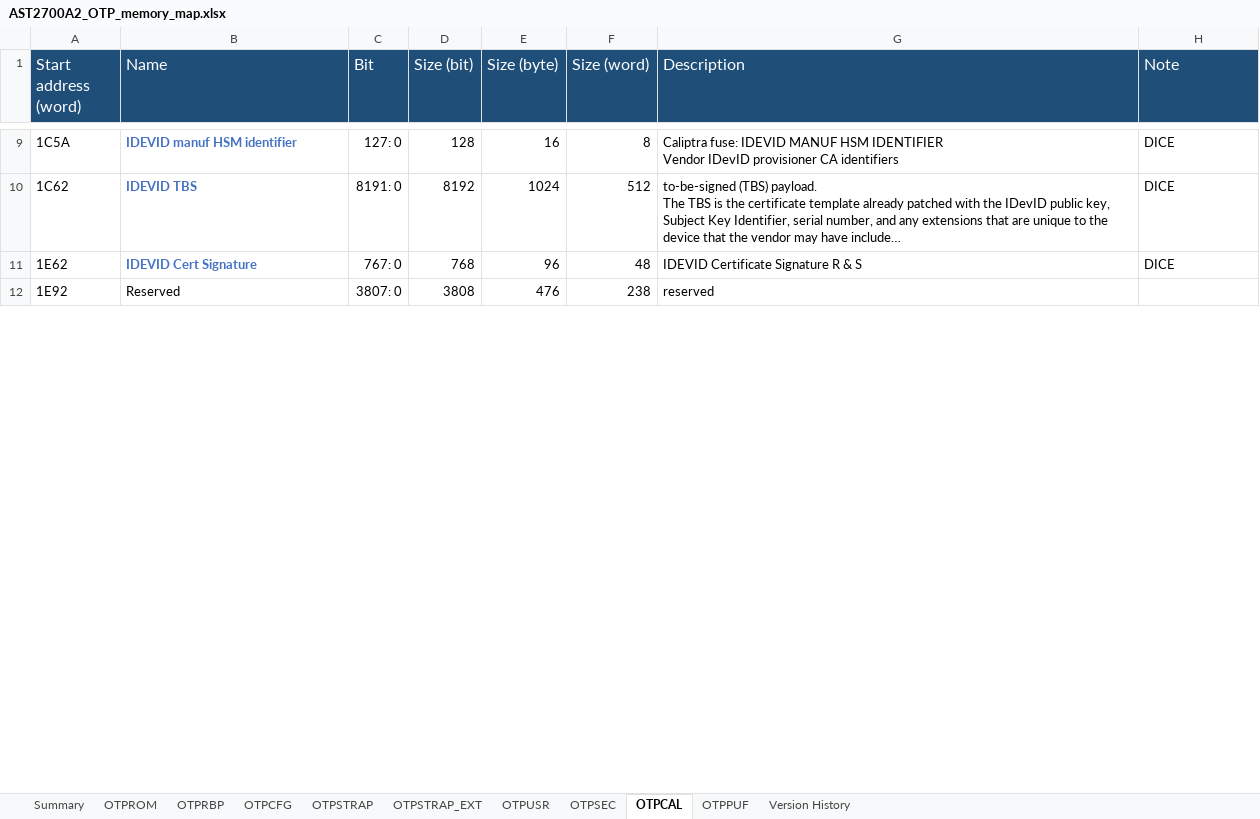
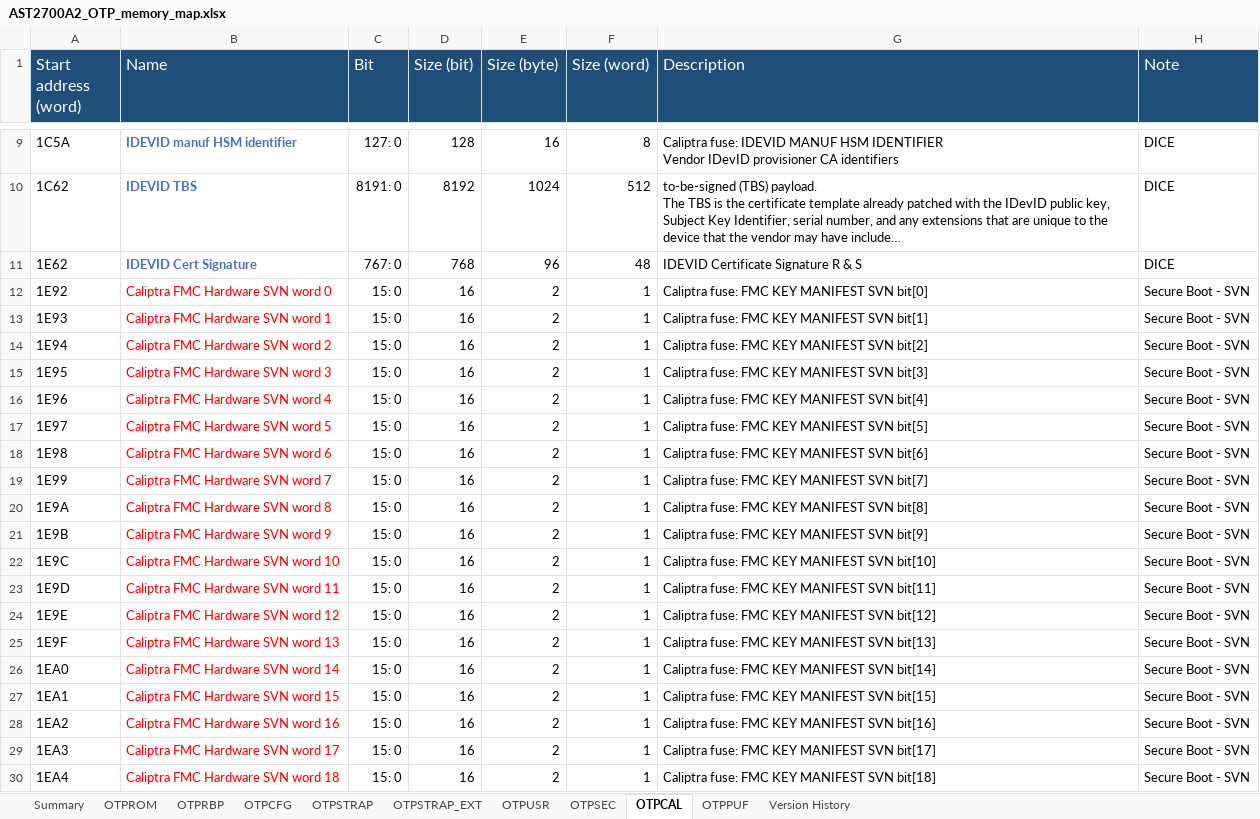
Before and after one commit to AspeedTech-BMC/socsec, an Excel workbook: tools/memory_map/AST2700A2_OTP_memory_map.xlsx, sheet OTPCAL, drawn as a sheet; only a part is shown, gaps mark what is left out; long unchanged cells end in …; values as stored, in another font and other column widths than the file's, no borders; removed rows and columns are numbered as before the commit, all else as after; the diff covers the shown part only; the diff names each change by its address in the sheet, - before the commit and + after, or states it on an @@ line.

Commit message:
otp: AST2700-A2: relocate Caliptra SVN to OTPCAL and update RBP/CFG
- Move Caliptra FMC Hardware SVN (32-bit) and Runtime Hardware SVN
  (128-bit) from OTPRBP to OTPCAL (word 658-817), using per-bit
  thermometer encoding (one 16-bit word per SVN bit) to match the
  Caliptra fuse map layout
- Remove scu1_hwstrap_lock_0/1 (OTPCFG30-31) from 2700a2_config.json
  and sample; fields were incorrectly placed in the config region
- Add OTPRBP bank (BK) backup fields: Caliptra owner key hash retire,
  ECC/LMS key mask, and OTP strap wr-prot/value (OTPRBP21-28)
- Fix BK field comments in sample from "nan" to descriptive BANK-of
  annotations
- Update AST2700A2 OTP memory map spreadsheet accordingly

Signed-off-by: Neal Liu <neal_liu@aspeedtech.com>
Change-Id: Ief24eaa374c34e2395eb422efa947bbdcc8c1dfd

```diff
--- a/tools/memory_map/AST2700A2_OTP_memory_map.xlsx (sheet OTPCAL)
+++ b/tools/memory_map/AST2700A2_OTP_memory_map.xlsx (sheet OTPCAL)
-row 12: 1E92 | Reserved | 3807: 0 | 3808 | 476 | 238 | reserved
+row 12: 1E92 | Caliptra FMC Hardware SVN word 0 | 15: 0 | 16 | 2 | 1 | Caliptra fuse: FMC KEY MANIFEST SVN bit[0] | Secure Boot - SVN
+row 13: 1E93 | Caliptra FMC Hardware SVN word 1 | 15: 0 | 16 | 2 | 1 | Caliptra fuse: FMC KEY MANIFEST SVN bit[1] | Secure Boot - SVN
+row 14: 1E94 | Caliptra FMC Hardware SVN word 2 | 15: 0 | 16 | 2 | 1 | Caliptra fuse: FMC KEY MANIFEST SVN bit[2] | Secure Boot - SVN
+row 15: 1E95 | Caliptra FMC Hardware SVN word 3 | 15: 0 | 16 | 2 | 1 | Caliptra fuse: FMC KEY MANIFEST SVN bit[3] | Secure Boot - SVN
+row 16: 1E96 | Caliptra FMC Hardware SVN word 4 | 15: 0 | 16 | 2 | 1 | Caliptra fuse: FMC KEY MANIFEST SVN bit[4] | Secure Boot - SVN
+row 17: 1E97 | Caliptra FMC Hardware SVN word 5 | 15: 0 | 16 | 2 | 1 | Caliptra fuse: FMC KEY MANIFEST SVN bit[5] | Secure Boot - SVN
+row 18: 1E98 | Caliptra FMC Hardware SVN word 6 | 15: 0 | 16 | 2 | 1 | Caliptra fuse: FMC KEY MANIFEST SVN bit[6] | Secure Boot - SVN
+row 19: 1E99 | Caliptra FMC Hardware SVN word 7 | 15: 0 | 16 | 2 | 1 | Caliptra fuse: FMC KEY MANIFEST SVN bit[7] | Secure Boot - SVN
+row 20: 1E9A | Caliptra FMC Hardware SVN word 8 | 15: 0 | 16 | 2 | 1 | Caliptra fuse: FMC KEY MANIFEST SVN bit[8] | Secure Boot - SVN
+row 21: 1E9B | Caliptra FMC Hardware SVN word 9 | 15: 0 | 16 | 2 | 1 | Caliptra fuse: FMC KEY MANIFEST SVN bit[9] | Secure Boot - SVN
+row 22: 1E9C | Caliptra FMC Hardware SVN word 10 | 15: 0 | 16 | 2 | 1 | Caliptra fuse: FMC KEY MANIFEST SVN bit[10] | Secure Boot - SVN
+row 23: 1E9D | Caliptra FMC Hardware SVN word 11 | 15: 0 | 16 | 2 | 1 | Caliptra fuse: FMC KEY MANIFEST SVN bit[11] | Secure Boot - SVN
+row 24: 1E9E | Caliptra FMC Hardware SVN word 12 | 15: 0 | 16 | 2 | 1 | Caliptra fuse: FMC KEY MANIFEST SVN bit[12] | Secure Boot - SVN
+row 25: 1E9F | Caliptra FMC Hardware SVN word 13 | 15: 0 | 16 | 2 | 1 | Caliptra fuse: FMC KEY MANIFEST SVN bit[13] | Secure Boot - SVN
+row 26: 1EA0 | Caliptra FMC Hardware SVN word 14 | 15: 0 | 16 | 2 | 1 | Caliptra fuse: FMC KEY MANIFEST SVN bit[14] | Secure Boot - SVN
+row 27: 1EA1 | Caliptra FMC Hardware SVN word 15 | 15: 0 | 16 | 2 | 1 | Caliptra fuse: FMC KEY MANIFEST SVN bit[15] | Secure Boot - SVN
+row 28: 1EA2 | Caliptra FMC Hardware SVN word 16 | 15: 0 | 16 | 2 | 1 | Caliptra fuse: FMC KEY MANIFEST SVN bit[16] | Secure Boot - SVN
+row 29: 1EA3 | Caliptra FMC Hardware SVN word 17 | 15: 0 | 16 | 2 | 1 | Caliptra fuse: FMC KEY MANIFEST SVN bit[17] | Secure Boot - SVN
+row 30: 1EA4 | Caliptra FMC Hardware SVN word 18 | 15: 0 | 16 | 2 | 1 | Caliptra fuse: FMC KEY MANIFEST SVN bit[18] | Secure Boot - SVN
```
Also changed, not shown: 142 added rows elsewhere in this sheet, sheet OTPRBP, sheet OTPCFG, 4 other files.
